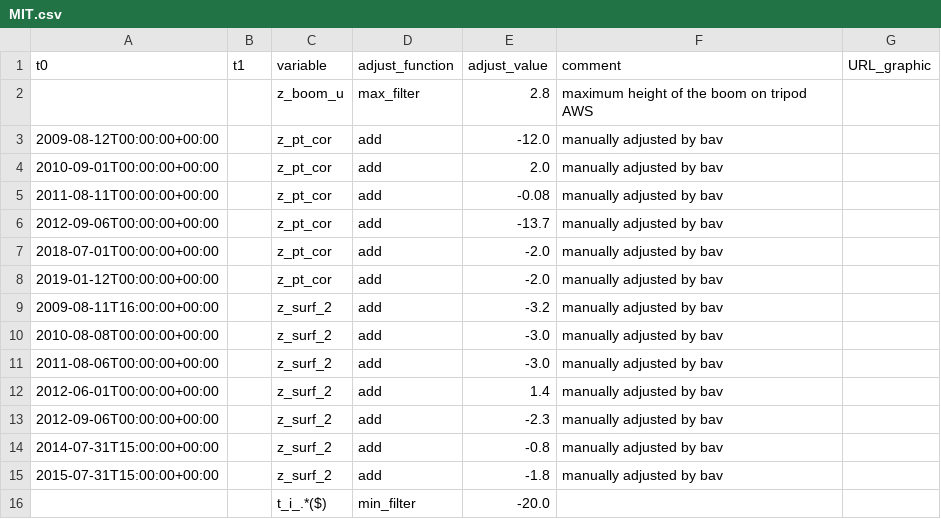
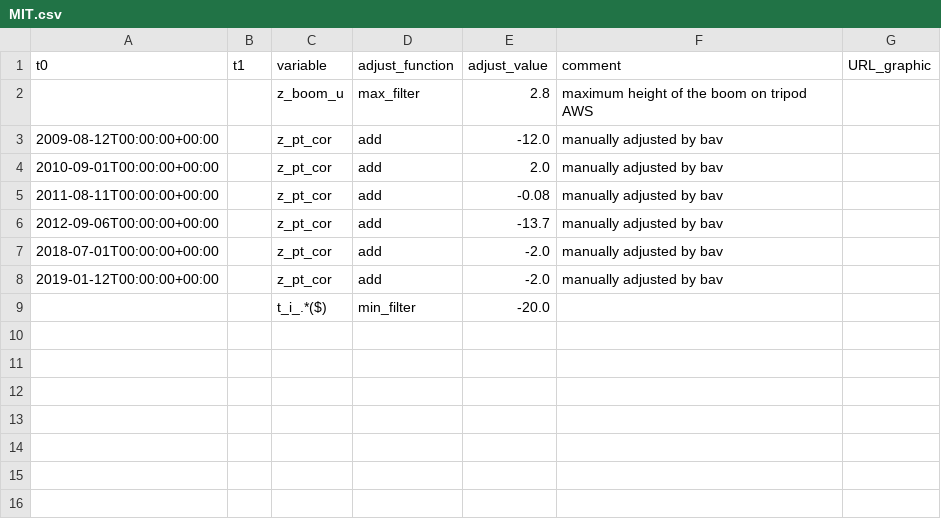
Before and after one commit to GEUS-Glaciology-and-Climate/PROMICE-AWS-data-issues, a CSV file: adjustments/MIT.csv, drawn as a sheet.

```diff
--- a/adjustments/MIT.csv
+++ b/adjustments/MIT.csv
@@ -8,9 +8,2 @@ t0,t1,variable,adjust_function,adjust_value,comment,URL_graphic
 2019-01-12T00:00:00+00:00,,z_pt_cor,add,-2.0,manually adjusted by bav,
-2009-08-11T16:00:00+00:00,,z_surf_2,add,-3.2,manually adjusted by bav,
-2010-08-08T00:00:00+00:00,,z_surf_2,add,-3.0,manually adjusted by bav,
-2011-08-06T00:00:00+00:00,,z_surf_2,add,-3.0,manually adjusted by bav,
-2012-06-01T00:00:00+00:00,,z_surf_2,add,1.4,manually adjusted by bav,
-2012-09-06T00:00:00+00:00,,z_surf_2,add,-2.3,manually adjusted by bav,
-2014-07-31T15:00:00+00:00,,z_surf_2,add,-0.8,manually adjusted by bav,
-2015-07-31T15:00:00+00:00,,z_surf_2,add,-1.8,manually adjusted by bav,
 ,,t_i_.*($),min_filter,-20.0,,
```
Also changed, not shown: adjustments/TAS_A.csv, flags/CEN2.csv, 7 other files.
